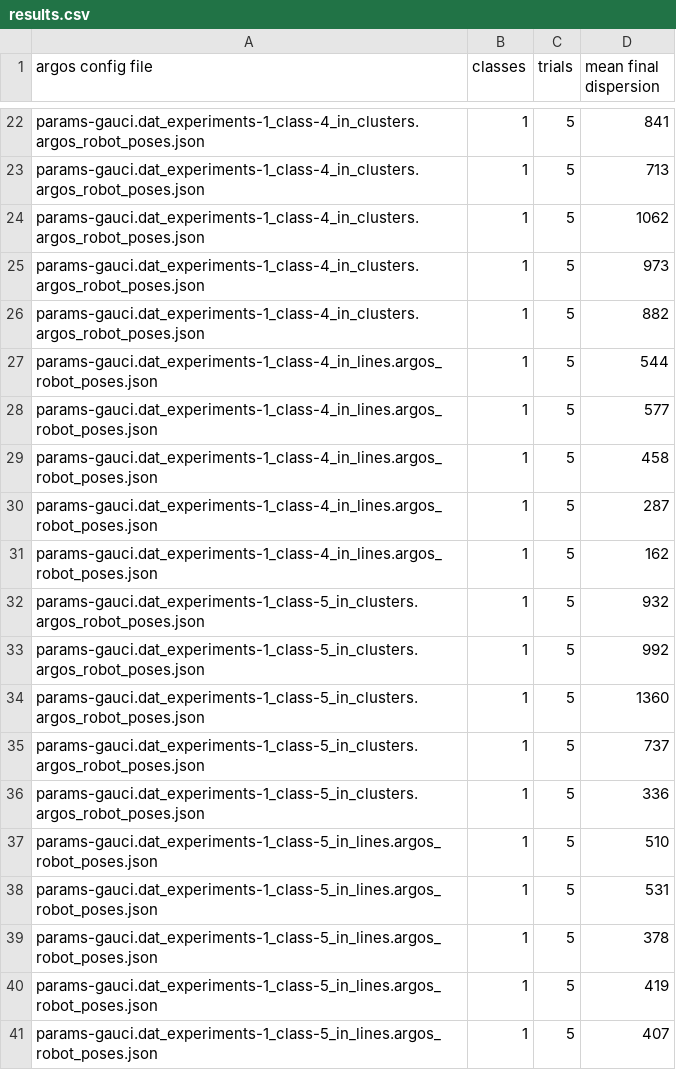
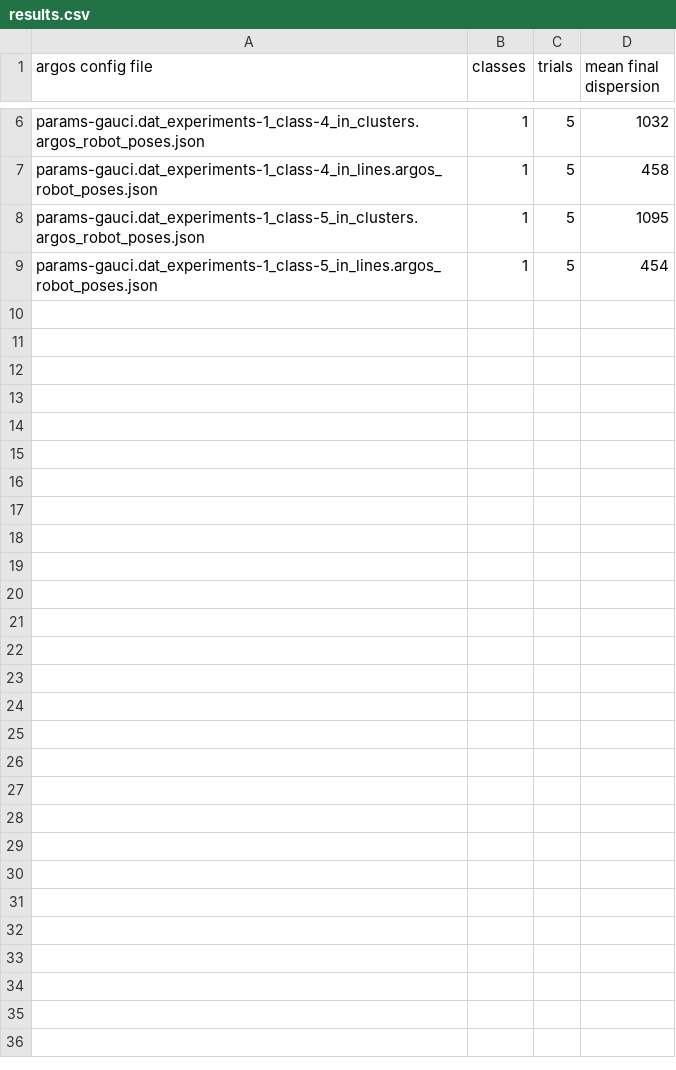
Before and after one commit to jsburklund/RobotAggregation, a CSV file: data/aggregation/gauci/results.csv, drawn as a sheet; only a part is shown, gaps mark what is left out; removed rows and columns are numbered as before the commit, all else as after; the diff covers the shown part only; the diff names each change by its address in the sheet, - before the commit and + after, or states it on an @@ line.

Commit message:
regenerate results
 - clearly shows our evolve aggregation has lower final dispersion

```diff
--- a/data/aggregation/gauci/results.csv
+++ b/data/aggregation/gauci/results.csv
-D6 (mean final dispersion): 841
+D6 (mean final dispersion): 1032
-row 23: params-gauci.dat_experiments-1_class-4_in_clusters.argos_robot_poses.json | 1 | 5 | 713
-row 24: params-gauci.dat_experiments-1_class-4_in_clusters.argos_robot_poses.json | 1 | 5 | 1062
-row 25: params-gauci.dat_experiments-1_class-4_in_clusters.argos_robot_poses.json | 1 | 5 | 973
-row 26: params-gauci.dat_experiments-1_class-4_in_clusters.argos_robot_poses.json | 1 | 5 | 882
-row 27: params-gauci.dat_experiments-1_class-4_in_lines.argos_robot_poses.json | 1 | 5 | 544
-row 28: params-gauci.dat_experiments-1_class-4_in_lines.argos_robot_poses.json | 1 | 5 | 577
-row 30: params-gauci.dat_experiments-1_class-4_in_lines.argos_robot_poses.json | 1 | 5 | 287
-row 31: params-gauci.dat_experiments-1_class-4_in_lines.argos_robot_poses.json | 1 | 5 | 162
-D8 (mean final dispersion): 932
+D8 (mean final dispersion): 1095
-row 33: params-gauci.dat_experiments-1_class-5_in_clusters.argos_robot_poses.json | 1 | 5 | 992
-row 34: params-gauci.dat_experiments-1_class-5_in_clusters.argos_robot_poses.json | 1 | 5 | 1360
-row 35: params-gauci.dat_experiments-1_class-5_in_clusters.argos_robot_poses.json | 1 | 5 | 737
-row 36: params-gauci.dat_experiments-1_class-5_in_clusters.argos_robot_poses.json | 1 | 5 | 336
-D9 (mean final dispersion): 510
+D9 (mean final dispersion): 454
-row 38: params-gauci.dat_experiments-1_class-5_in_lines.argos_robot_poses.json | 1 | 5 | 531
-row 39: params-gauci.dat_experiments-1_class-5_in_lines.argos_robot_poses.json | 1 | 5 | 378
-row 40: params-gauci.dat_experiments-1_class-5_in_lines.argos_robot_poses.json | 1 | 5 | 419
-row 41: params-gauci.dat_experiments-1_class-5_in_lines.argos_robot_poses.json | 1 | 5 | 407
```
Also changed, not shown: 16 removed rows and 4 edited cells elsewhere in this file, 2 other files.
